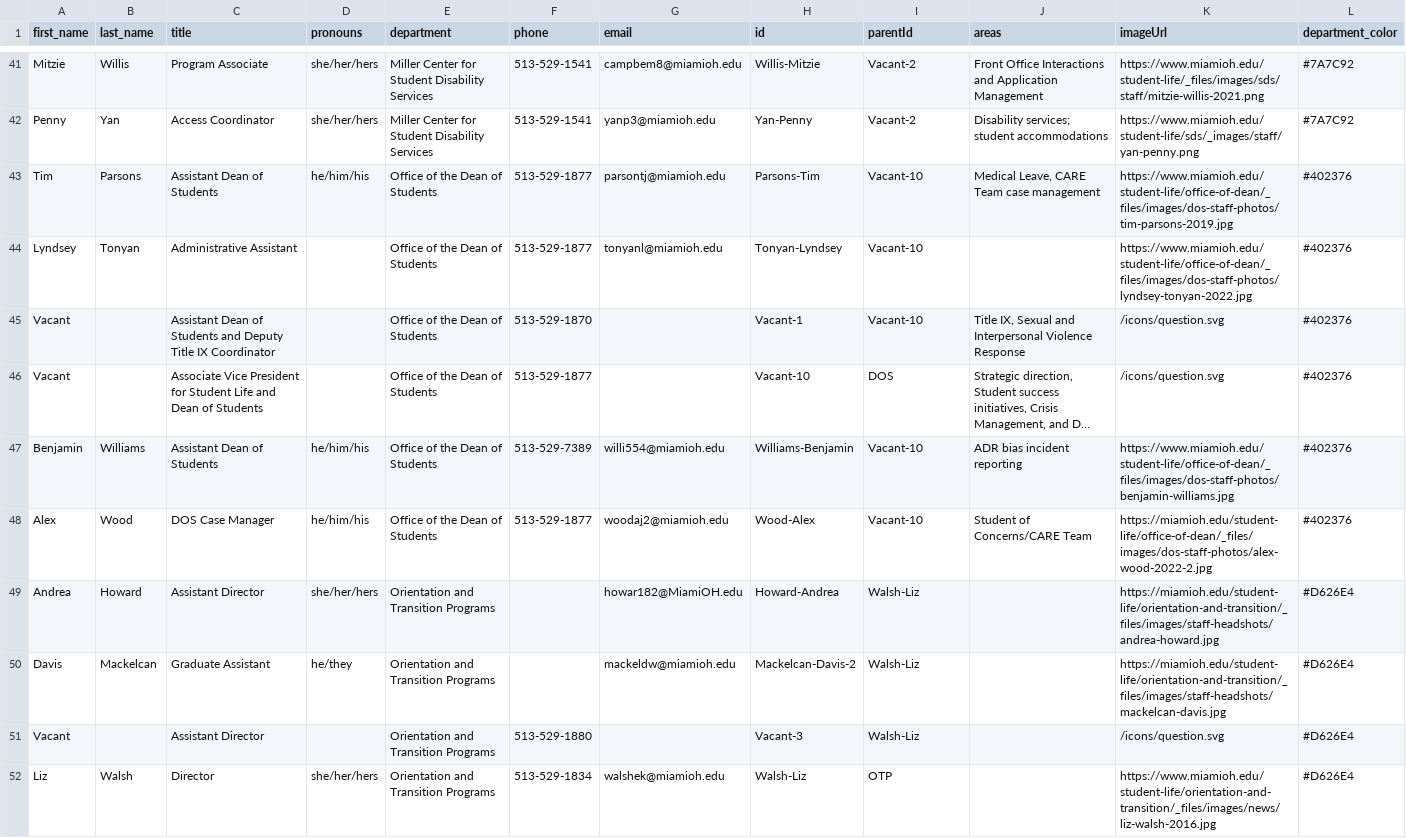
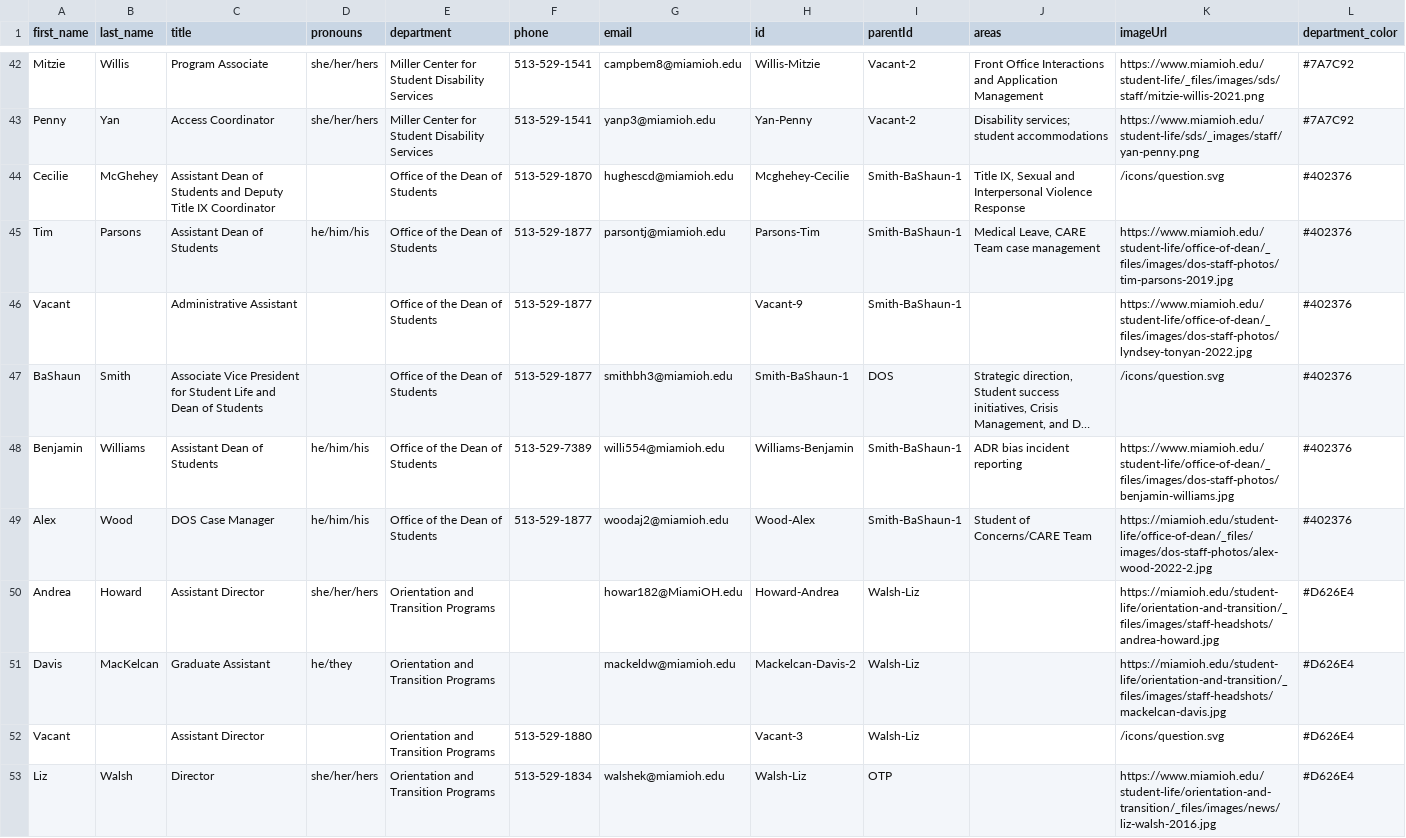
Before and after one commit to miami-student-life-org-chart/miami-student-life-org-chart.github.io, a CSV file: org.csv, drawn as a sheet; only a part is shown, gaps mark what is left out; long unchanged cells end in …; removed rows and columns are numbered as before the commit, all else as after; the diff covers the shown part only; the diff names each change by its address in the sheet, - before the commit and + after, or states it on an @@ line.

```diff
--- a/org.csv
+++ b/org.csv
+row 44: Cecilie | McGhehey | Assistant Dean of Students and Deputy Title IX Coordinator |  | Office of the Dean of Students | 513-529-1870 | hughescd@miamioh.edu | Mcghehey-Cecilie | Smith-BaShaun-1 | Title IX, Sexual and Interpersonal Violence Response | /icons/question.svg | #402376
-I45 (parentId): Vacant-10
+I45 (parentId): Smith-BaShaun-1
-row 44: Lyndsey | Tonyan | Administrative Assistant |  | Office of the Dean of Students | 513-529-1877 | tonyanl@miamioh.edu | Tonyan-Lyndsey | Vacant-10 |  | https://www.miamioh.edu/student-life/office-of-dean/_files/images/dos-staff-photos/lyndsey-tonyan-2022.jpg | #402376
-C46 (title): Assistant Dean of Students and Deputy Title IX Coordinator
+C46 (title): Administrative Assistant
-F46 (phone): 513-529-1870
+F46 (phone): 513-529-1877
-H46 (id): Vacant-1
+H46 (id): Vacant-9
-I46 (parentId): Vacant-10
+I46 (parentId): Smith-BaShaun-1
-J46 (areas): Title IX, Sexual and Interpersonal Violence Response
+J46 (areas): (empty)
-K46 (imageUrl): /icons/question.svg
+K46 (imageUrl): https://www.miamioh.edu/student-life/office-of-dean/_files/images/dos-staff-photos/lyndsey-tonyan-2022.jpg
-A47 (first_name): Vacant
+A47 (first_name): BaShaun
-B47 (last_name): (empty)
+B47 (last_name): Smith
-G47 (email): (empty)
+G47 (email): smithbh3@miamioh.edu
-H47 (id): Vacant-10
+H47 (id): Smith-BaShaun-1
-I48:I49 (parentId): Vacant-10
+I48:I49 (parentId): Smith-BaShaun-1
-B51 (last_name): Mackelcan
+B51 (last_name): MacKelcan
```
Also changed, not shown: 3 added rows, 2 removed rows, 2 moved rows and 12 edited cells elsewhere in this file, 2 other files.
